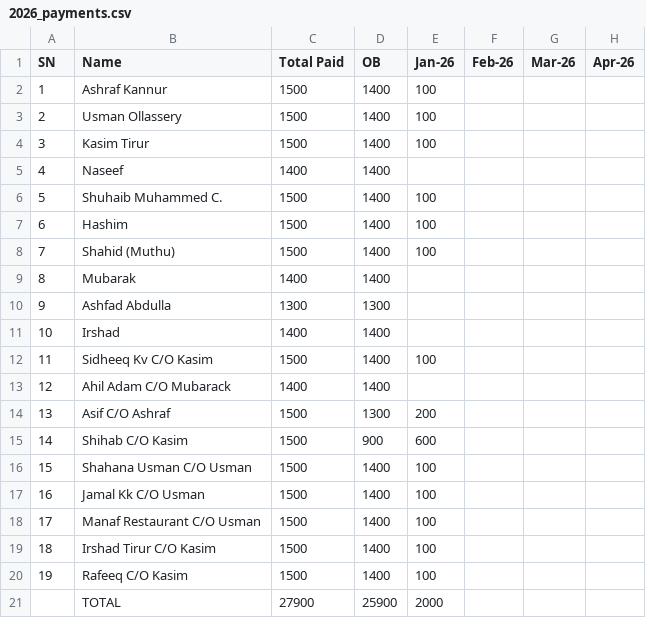
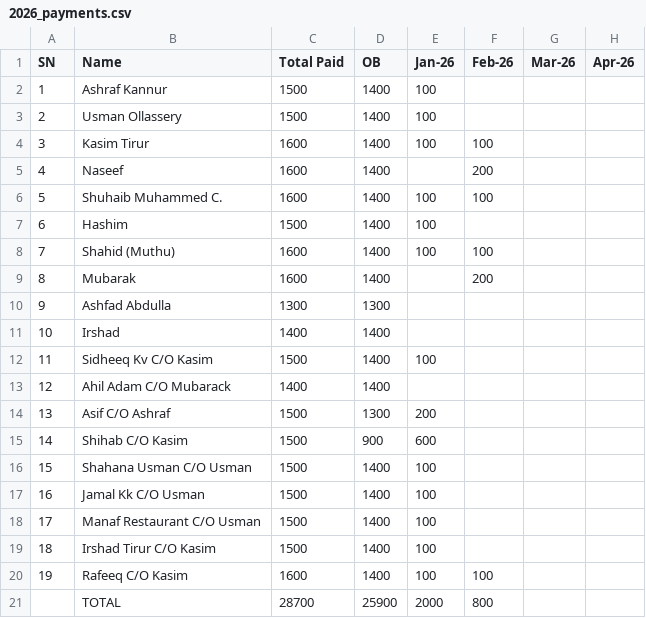
Before and after one commit to inventory-choco/avadhi-nidhi-v2, a CSV file: 2026_payments.csv, drawn as a sheet; only a part is shown; the diff names each change by its address in the sheet, - before the commit and + after, or states it on an @@ line.

```diff
--- a/2026_payments.csv
+++ b/2026_payments.csv
-C4 (Total Paid): 1500
+C4 (Total Paid): 1600
-F4 (Feb-26): (empty)
+F4 (Feb-26): 100
-C5 (Total Paid): 1400
+C5 (Total Paid): 1600
-F5 (Feb-26): (empty)
+F5 (Feb-26): 200
-C6 (Total Paid): 1500
+C6 (Total Paid): 1600
-F6 (Feb-26): (empty)
+F6 (Feb-26): 100
-C8 (Total Paid): 1500
+C8 (Total Paid): 1600
-F8 (Feb-26): (empty)
+F8 (Feb-26): 100
-C9 (Total Paid): 1400
+C9 (Total Paid): 1600
-F9 (Feb-26): (empty)
+F9 (Feb-26): 200
-C20 (Total Paid): 1500
+C20 (Total Paid): 1600
-F20 (Feb-26): (empty)
+F20 (Feb-26): 100
-C21 (Total Paid): 27900
+C21 (Total Paid): 28700
-F21 (Feb-26): (empty)
+F21 (Feb-26): 800
```
Also changed, not shown: Loan.csv.
